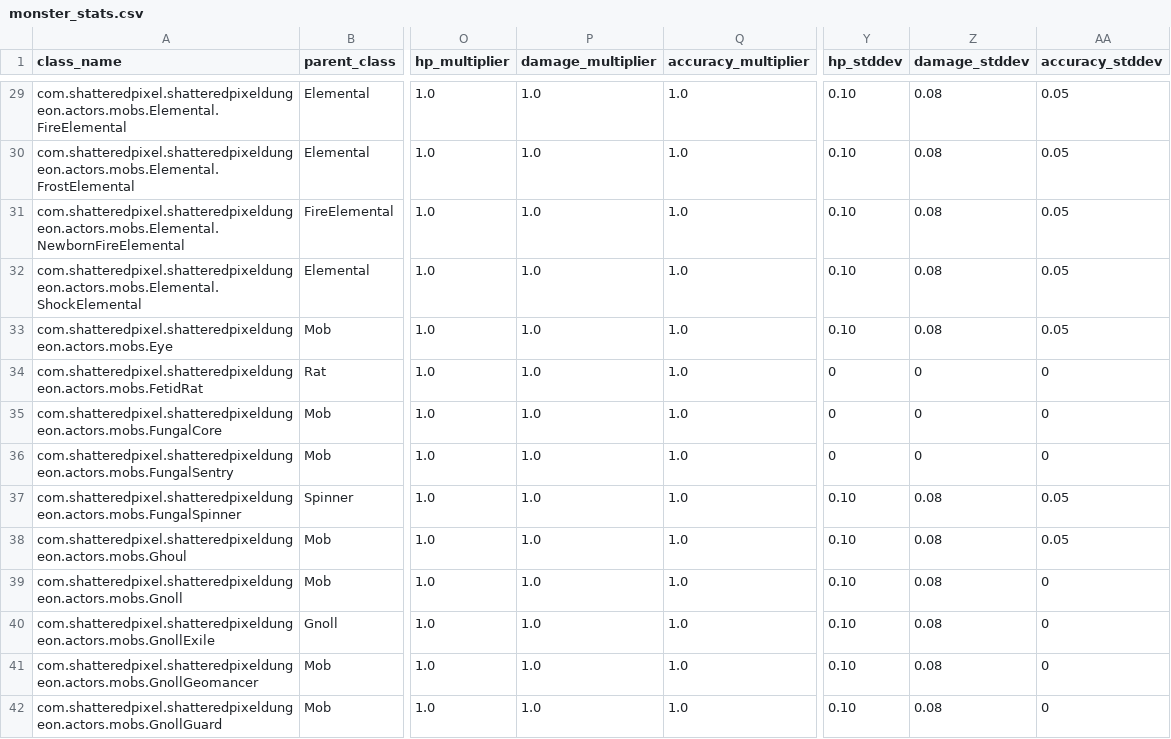
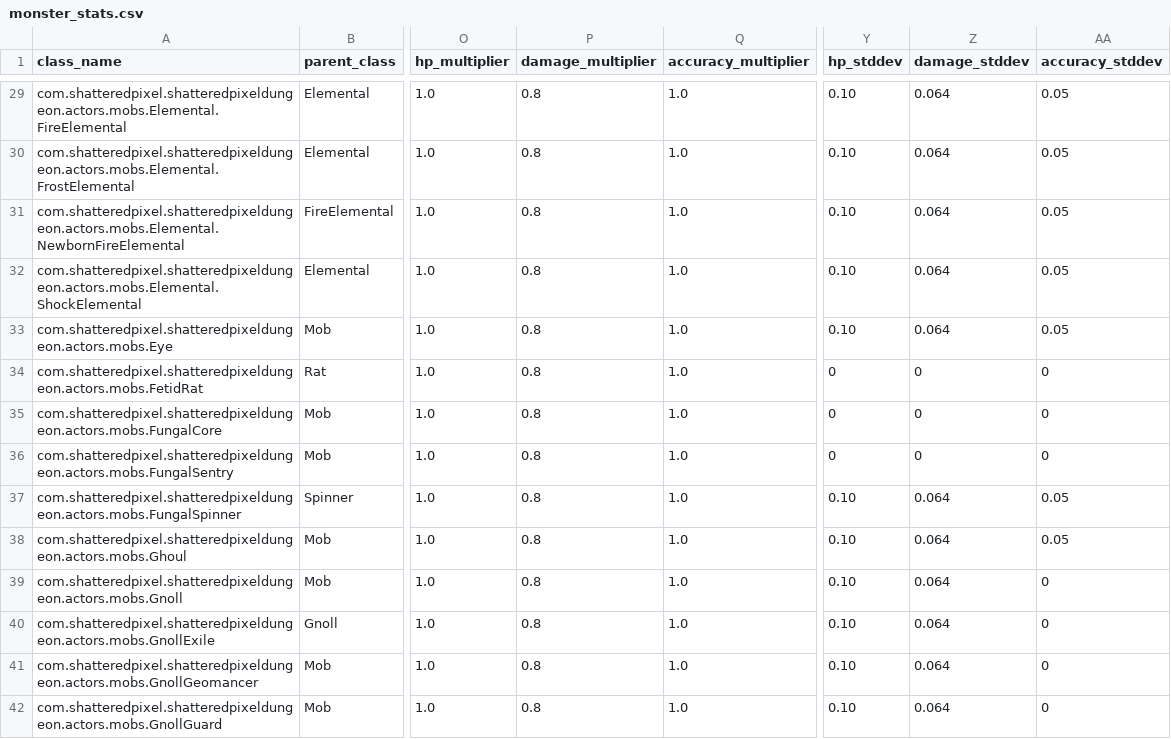
Before and after one commit to Sharku2011/shattered-pixel-dungeon, a CSV file: core/src/main/assets/balance/monster_stats.csv, drawn as a sheet; only a part is shown, gaps mark what is left out; the diff covers the shown part only; the diff names each change by its address in the sheet, - before the commit and + after, or states it on an @@ line.

Commit message:
Reduce enemy damage stats by twenty percent

```diff
--- a/core/src/main/assets/balance/monster_stats.csv
+++ b/core/src/main/assets/balance/monster_stats.csv
-P29:P42 (damage_multiplier): 1.0
+P29:P42 (damage_multiplier): 0.8
-Z29:Z33 (damage_stddev): 0.08
+Z29:Z33 (damage_stddev): 0.064
-Z37:Z42 (damage_stddev): 0.08
+Z37:Z42 (damage_stddev): 0.064
```
Also changed, not shown: 146 edited cells elsewhere in this file, 22 other files.
